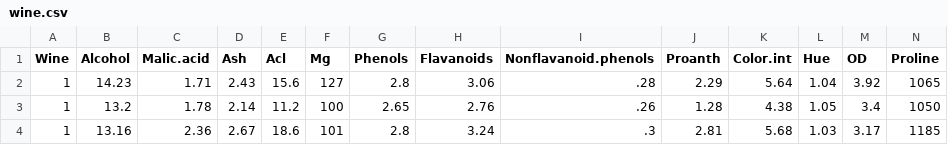
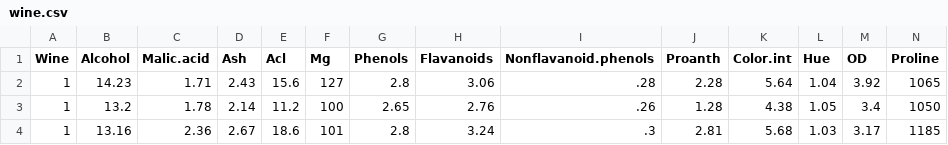
Before and after one commit to mani-zare/pytorch-tutorial, a CSV file: wine.csv, drawn as a sheet; only a part is shown.

Commit message:
part 06 - using dataset and dataloader

```diff
--- a/wine.csv
+++ b/wine.csv
@@ -1,3 +1,3 @@
 Wine,Alcohol,Malic.acid,Ash,Acl,Mg,Phenols,Flavanoids,Nonflavanoid.phenols,Proanth,Color.int,Hue,OD,Proline
-1,14.23,1.71,2.43,15.6,127,2.8,3.06,.28,2.29,5.64,1.04,3.92,1065
+1,14.23,1.71,2.43,15.6,127,2.8,3.06,.28,2.28,5.64,1.04,3.92,1065
 1,13.2,1.78,2.14,11.2,100,2.65,2.76,.26,1.28,4.38,1.05,3.4,1050
```
Also changed, not shown: 1 other file.
